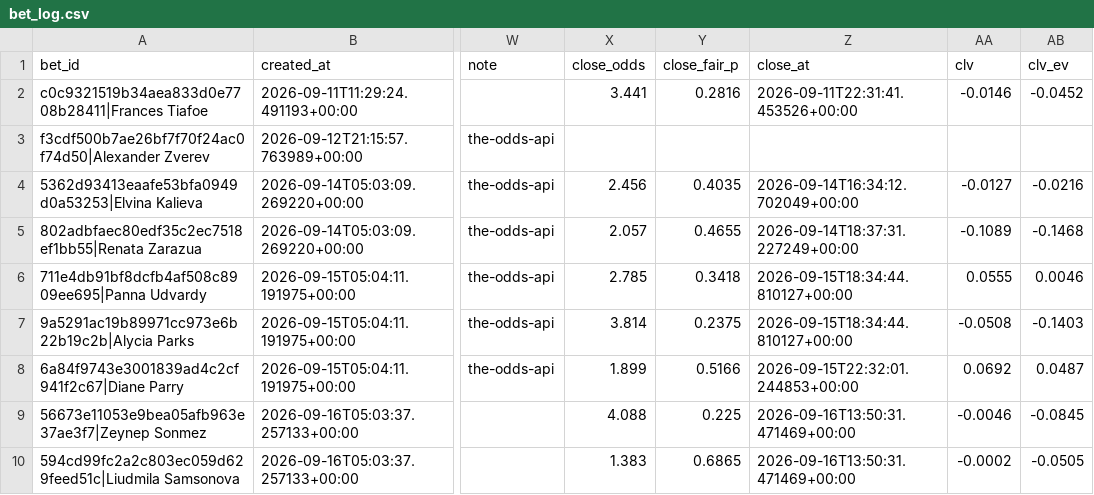
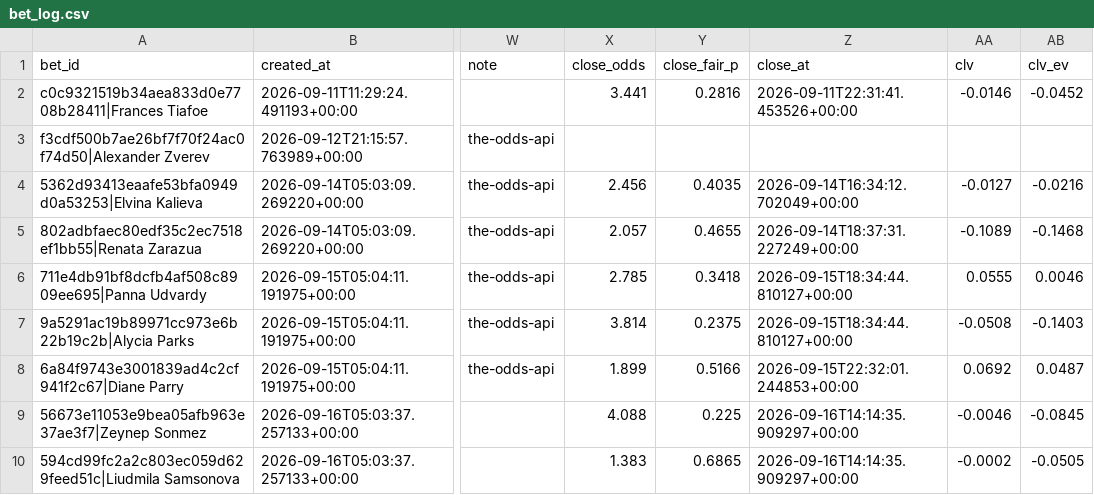
Before and after one commit to petermazgut10-del/tennis-predictor, a CSV file: state/bet_log.csv, drawn as a sheet; only a part is shown, gaps mark what is left out; the diff names each change by its address in the sheet, - before the commit and + after, or states it on an @@ line.

```diff
--- a/state/bet_log.csv
+++ b/state/bet_log.csv
-Z9:Z10 (close_at): 2026-09-16T13:50:31.471469+00:00
+Z9:Z10 (close_at): 2026-09-16T14:14:35.909297+00:00
```
Also changed, not shown: state/odds/2026-09.csv, 5 other files.
